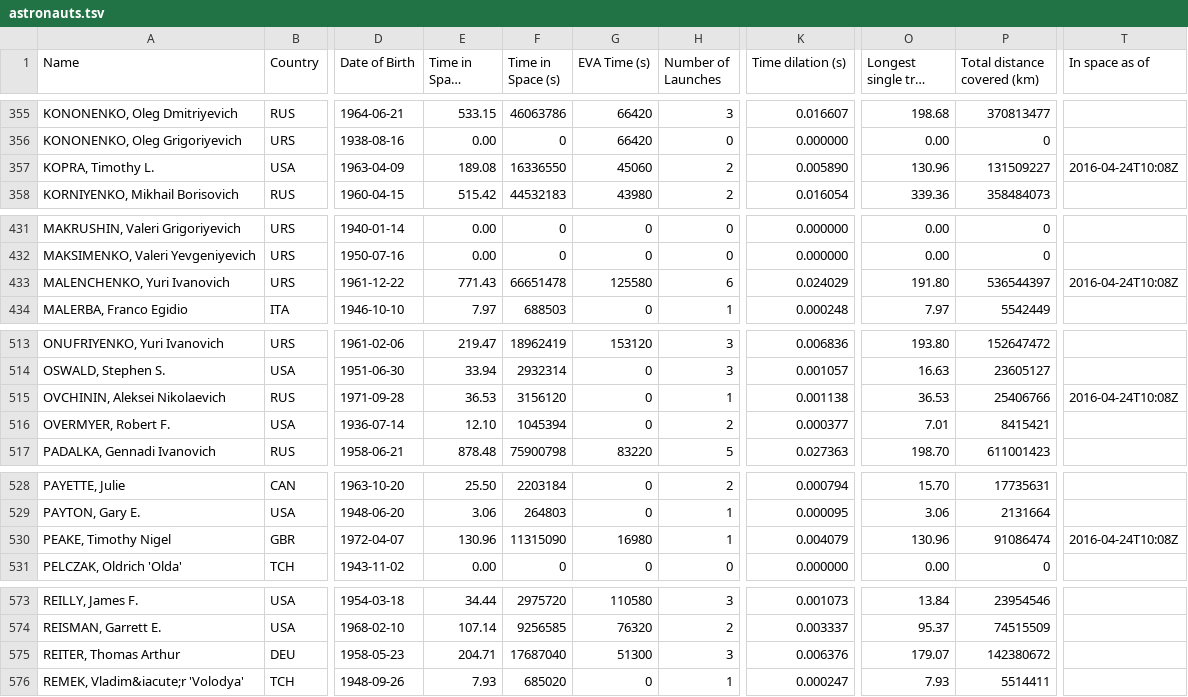
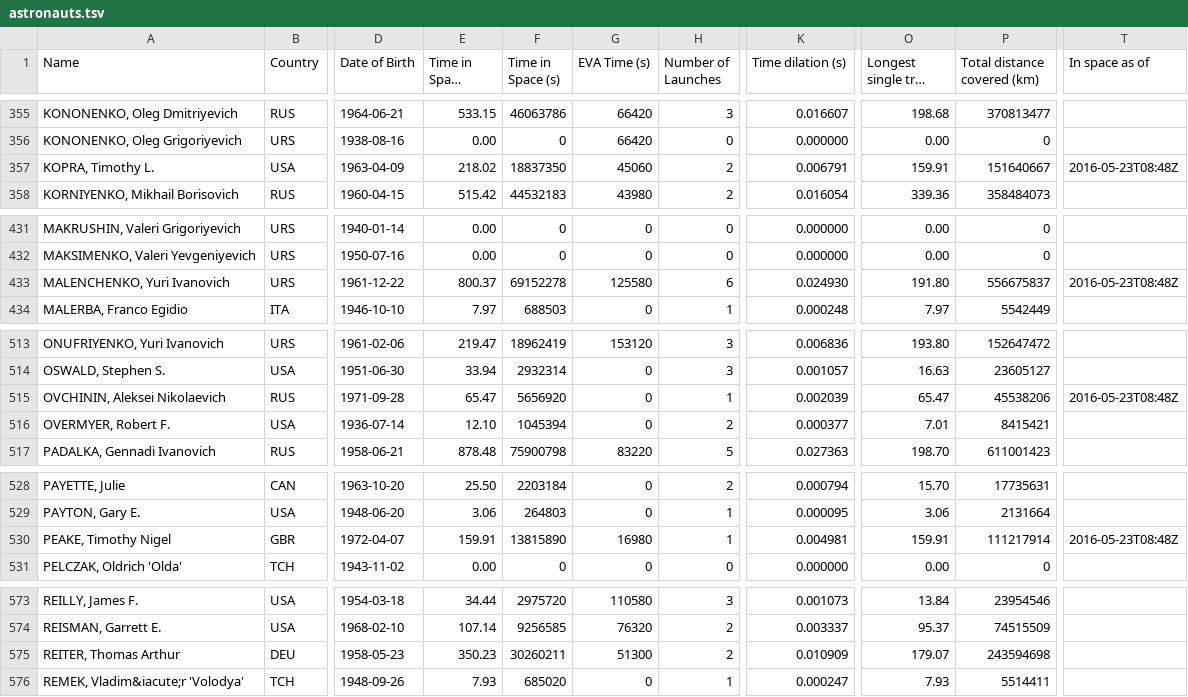
Before and after one commit to cosmos-book/cosmos-book.github.io, a TSV file: human-spaceflight/data/processed/astronauts.tsv, drawn as a sheet; only a part is shown, gaps mark what is left out; long unchanged cells end in …; the diff covers the shown part only; the diff names each change by its address in the sheet, - before the commit and + after, or states it on an @@ line.

```diff
--- a/human-spaceflight/data/processed/astronauts.tsv
+++ b/human-spaceflight/data/processed/astronauts.tsv
-E357 (Time in Space (days)): 189.08
+E357 (Time in Space (days)): 218.02
-F357 (Time in Space (s)): 16336550
+F357 (Time in Space (s)): 18837350
-K357 (Time dilation (s)): 0.005890
+K357 (Time dilation (s)): 0.006791
-O357 (Longest single trip (days)): 130.96
+O357 (Longest single trip (days)): 159.91
-P357 (Total distance covered (km)): 131509227
+P357 (Total distance covered (km)): 151640667
-T357 (In space as of): 2016-04-24T10:08Z
+T357 (In space as of): 2016-05-23T08:48Z
-E433 (Time in Space (days)): 771.43
+E433 (Time in Space (days)): 800.37
-F433 (Time in Space (s)): 66651478
+F433 (Time in Space (s)): 69152278
-K433 (Time dilation (s)): 0.024029
+K433 (Time dilation (s)): 0.024930
-P433 (Total distance covered (km)): 536544397
+P433 (Total distance covered (km)): 556675837
-T433 (In space as of): 2016-04-24T10:08Z
+T433 (In space as of): 2016-05-23T08:48Z
-E515 (Time in Space (days)): 36.53
+E515 (Time in Space (days)): 65.47
-F515 (Time in Space (s)): 3156120
+F515 (Time in Space (s)): 5656920
-K515 (Time dilation (s)): 0.001138
+K515 (Time dilation (s)): 0.002039
-O515 (Longest single trip (days)): 36.53
+O515 (Longest single trip (days)): 65.47
-P515 (Total distance covered (km)): 25406766
+P515 (Total distance covered (km)): 45538206
-T515 (In space as of): 2016-04-24T10:08Z
+T515 (In space as of): 2016-05-23T08:48Z
-E530 (Time in Space (days)): 130.96
+E530 (Time in Space (days)): 159.91
-F530 (Time in Space (s)): 11315090
+F530 (Time in Space (s)): 13815890
-K530 (Time dilation (s)): 0.004079
+K530 (Time dilation (s)): 0.004981
-O530 (Longest single trip (days)): 130.96
+O530 (Longest single trip (days)): 159.91
-P530 (Total distance covered (km)): 91086474
+P530 (Total distance covered (km)): 111217914
-T530 (In space as of): 2016-04-24T10:08Z
+T530 (In space as of): 2016-05-23T08:48Z
-E575 (Time in Space (days)): 204.71
+E575 (Time in Space (days)): 350.23
-F575 (Time in Space (s)): 17687040
+F575 (Time in Space (s)): 30260211
-H575 (Number of Launches): 3
+H575 (Number of Launches): 2
-K575 (Time dilation (s)): 0.006376
+K575 (Time dilation (s)): 0.010909
-P575 (Total distance covered (km)): 142380672
+P575 (Total distance covered (km)): 243594698
```
Also changed, not shown: 10 edited cells elsewhere in this file, 2 other files.
